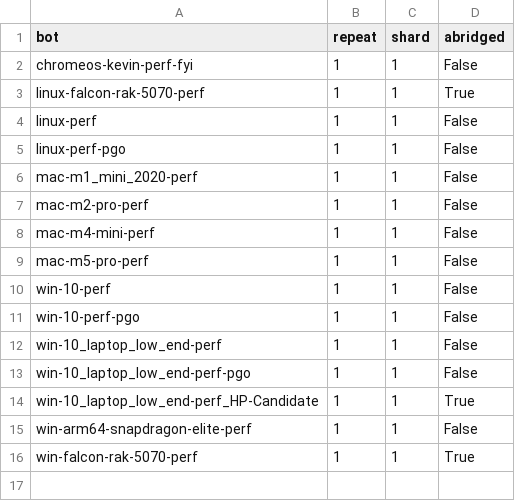
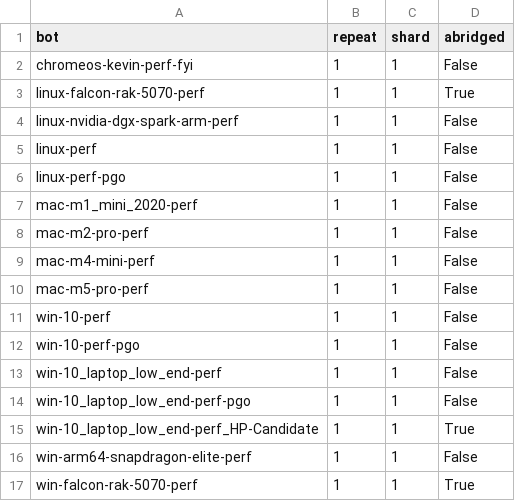
Before and after one commit to chromium-full-mirror/chromium_src_tools_perf, a CSV file: core/schedule/rendering.desktop.csv, drawn as a sheet; the diff names each change by its address in the sheet, - before the commit and + after, or states it on an @@ line.

Commit message:
[perf] Add test definitions for Nvidia Dgx spark
Includes definition of parent builder linux-builder-arm64-perf. We will
schedule the same benchmarks used for linux-perf.

Bug: 543840354
Change-Id: If239cee0b05787f4d4939686ed9e7aff85eb410f
Reviewed-on: https://chromium-review.googlesource.com/c/chromium/src/+/8240275
Commit-Queue: Marco Esau Garcia Martinez <gmarcoesau@google.com>
Reviewed-by: Wenbin Zhang <wenbinzhang@google.com>
Cr-Commit-Position: refs/heads/main@{#1682430}
NOKEYCHECK=True
GitOrigin-RevId: b4bb1e5a8bba9de6680620ad8b4f62fa6dbbe1b5

```diff
--- a/core/schedule/rendering.desktop.csv
+++ b/core/schedule/rendering.desktop.csv
+row 4: linux-nvidia-dgx-spark-arm-perf | 1 | 1 | False
```
Also changed, not shown: core/schedule/base_perftests.csv, core/schedule/blink-ai.crossbench.csv, 17 other files.
